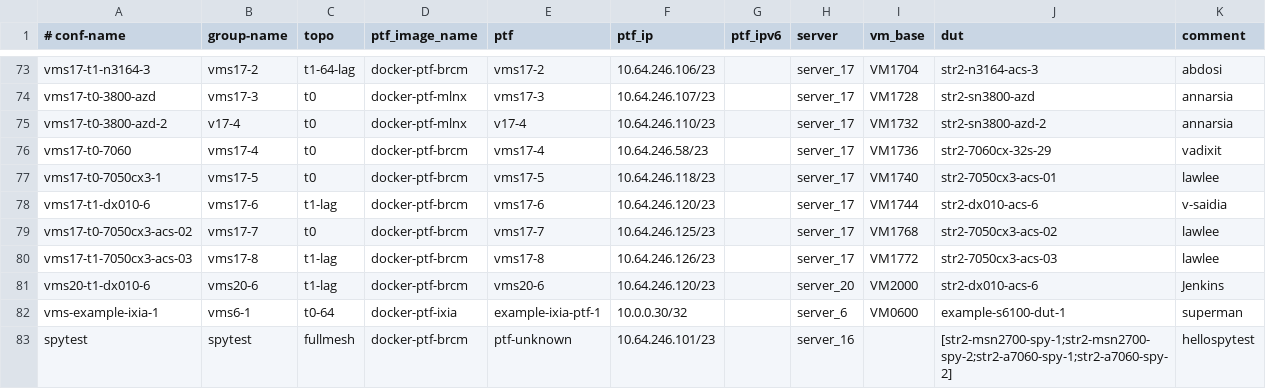
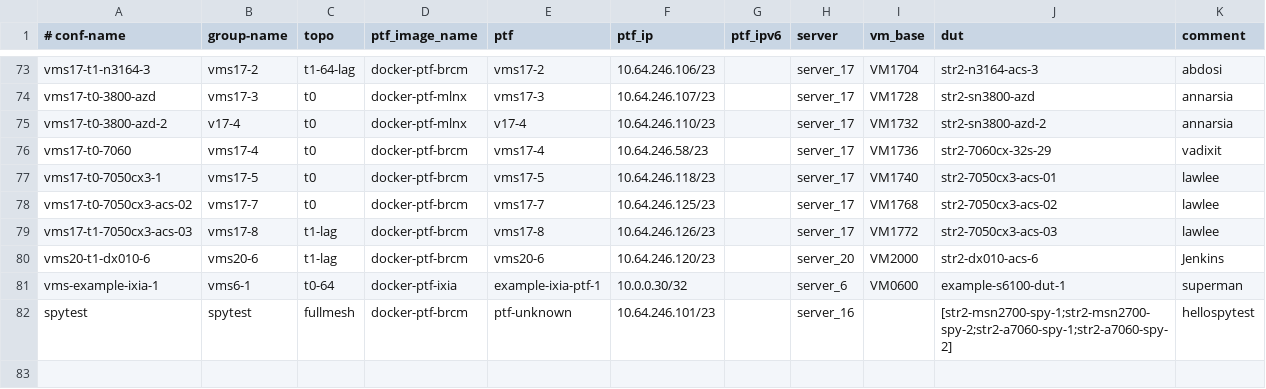
Before and after one commit to neethajohn/sonic-mgmt, a CSV file: ansible/testbed.csv, drawn as a sheet; only a part is shown, gaps mark what is left out.

Commit message:
Merged PR 3565199: [dx010-6] Remove dx010-6 entry on server 17
[dx010-6] Remove dx010-6 entry on server 17

Deployed successfully on server 20.

Signed-off-by: Ying Xie <ying.xie@microsoft.com>

```diff
--- a/ansible/testbed.csv
+++ b/ansible/testbed.csv
@@ -77,3 +77,2 @@ vms17-t0-7060,vms17-4,t0,docker-ptf-brcm,vms17-4,10.64.246.58/23,,server_17,VM17
 vms17-t0-7050cx3-1,vms17-5,t0,docker-ptf-brcm,vms17-5,10.64.246.118/23,,server_17,VM1740,str2-7050cx3-acs-01,lawlee
-vms17-t1-dx010-6,vms17-6,t1-lag,docker-ptf-brcm,vms17-6,10.64.246.120/23,,server_17,VM1744,str2-dx010-acs-6,v-saidia
 vms17-t0-7050cx3-acs-02,vms17-7,t0,docker-ptf-brcm,vms17-7,10.64.246.125/23,,server_17,VM1768,str2-7050cx3-acs-02,lawlee
```
